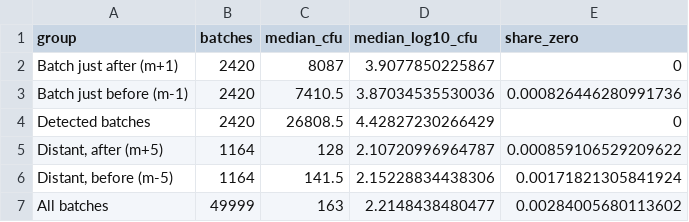
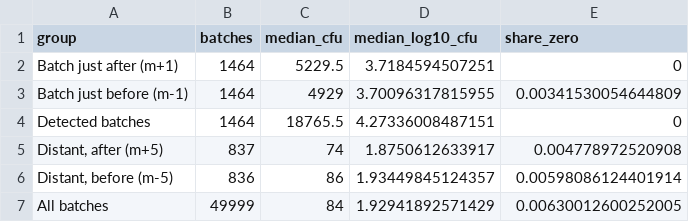
Before and after one commit to lguillier/stec-beef-batch-mixing, a CSV file: output/summary.csv, drawn as a sheet.

```diff
--- a/output/summary.csv
+++ b/output/summary.csv
@@ -1,7 +1,7 @@
 "group","batches","median_cfu","median_log10_cfu","share_zero"
-"Batch just after (m+1)",2420,8087,3.9077850225867,0
-"Batch just before (m-1)",2420,7410.5,3.87034535530036,0.000826446280991736
-"Detected batches",2420,26808.5,4.42827230266429,0
-"Distant, after (m+5)",1164,128,2.10720996964787,0.000859106529209622
-"Distant, before (m-5)",1164,141.5,2.15228834438306,0.00171821305841924
-"All batches",49999,163,2.2148438480477,0.00284005680113602
+"Batch just after (m+1)",1464,5229.5,3.7184594507251,0
+"Batch just before (m-1)",1464,4929,3.70096317815955,0.00341530054644809
+"Detected batches",1464,18765.5,4.27336008487151,0
+"Distant, after (m+5)",837,74,1.8750612633917,0.004778972520908
+"Distant, before (m-5)",836,86,1.93449845124357,0.00598086124401914
+"All batches",49999,84,1.92941892571429,0.00630012600252005
```
Also changed, not shown: 7 other files.
